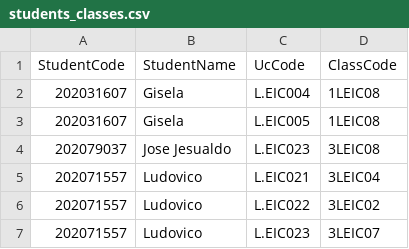
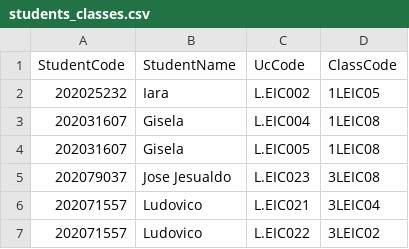
Before and after one commit to educunhA04/projectaed, a CSV file: Files/students_classes.csv, drawn as a sheet; only a part is shown; the shorter side is filled out with more unchanged rows.

Commit message:
cl

```diff
--- a/Files/students_classes.csv
+++ b/Files/students_classes.csv
@@ -1,2 +1,3 @@
 StudentCode,StudentName,UcCode,ClassCode
+202025232,Iara,L.EIC002,1LEIC05
 202031607,Gisela,L.EIC004,1LEIC08
```
